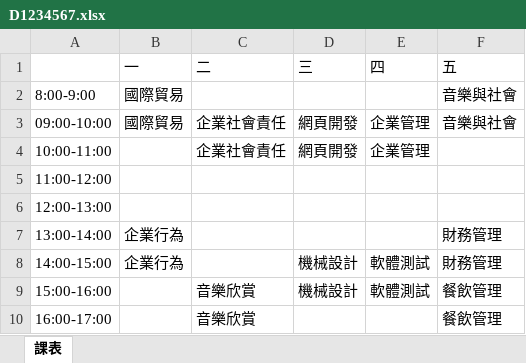
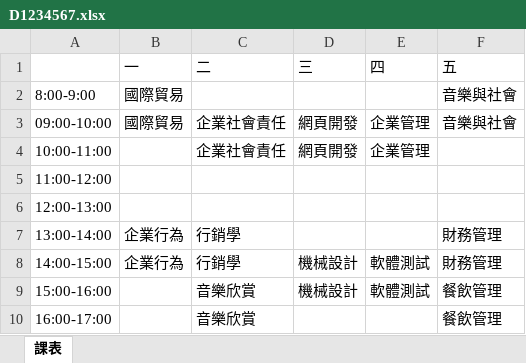
Before and after one commit to devops-sample-113/group_7, an Excel workbook: 個人課表/D1234567.xlsx, sheet 課表, drawn as a sheet; values as stored, in another font and other column widths than the file's, no borders; the diff names each change by its address in the sheet, - before the commit and + after, or states it on an @@ line.

```diff
--- a/個人課表/D1234567.xlsx (sheet 課表)
+++ b/個人課表/D1234567.xlsx (sheet 課表)
-C7:C8 (二): (empty)
+C7:C8 (二): 行銷學
```
Also changed, not shown: 個人課表/D3210864.xlsx, 個人課表/D3210975.xlsx, 4 other files.
